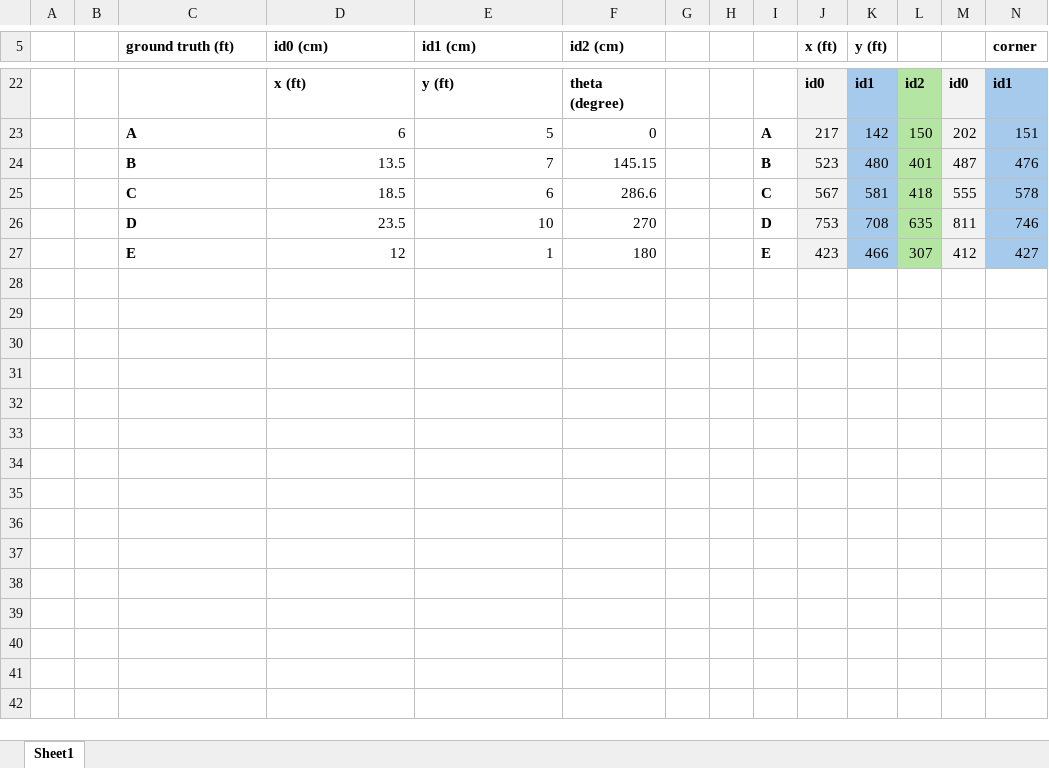
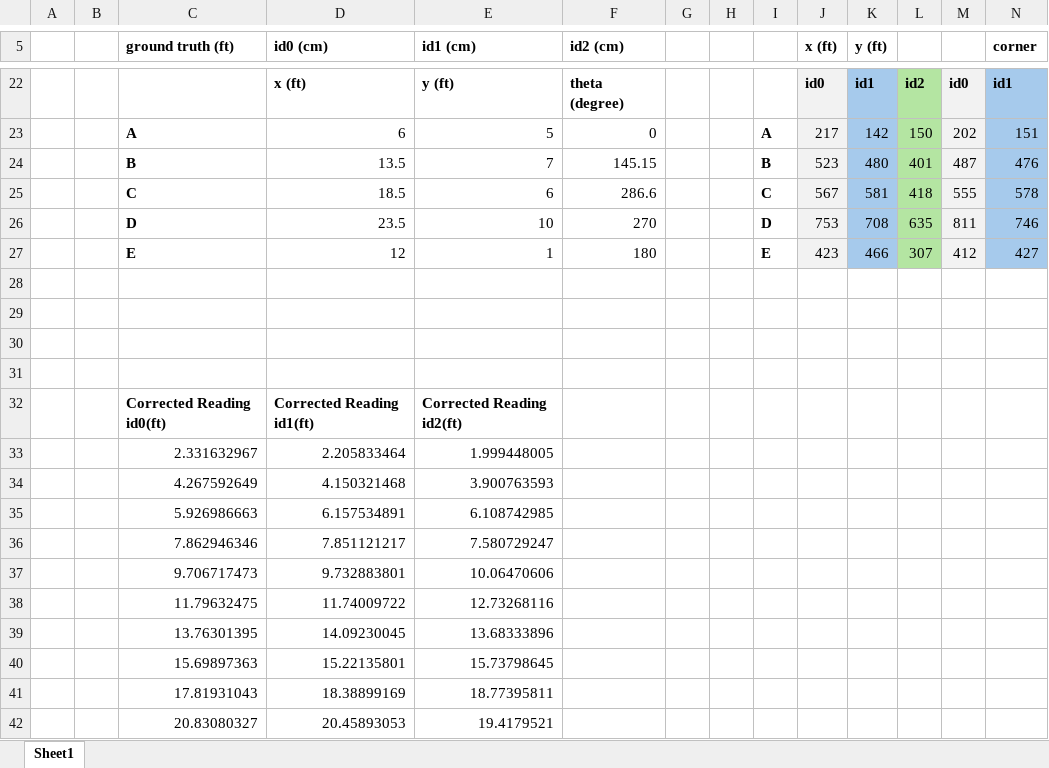
Before and after one commit to ctgoyette/eece5554-final-project, an Excel workbook: data/trilateration_data.xlsx, sheet Sheet1, drawn as a sheet; only a part is shown, gaps mark what is left out; values as stored, in another font and other column widths than the file's, no borders; charts and pictures not drawn; rows hold the shown columns only; the diff names each change by its address in the sheet, - before the commit and + after, or states it on an @@ line.

```diff
--- a/data/trilateration_data.xlsx (sheet Sheet1)
+++ b/data/trilateration_data.xlsx (sheet Sheet1)
+row 28: (empty)
+row 29: (empty)
+row 30: (empty)
+row 31: (empty)
+row 32:  |  | Corrected Reading id0(ft) | Corrected Reading id1(ft) | Corrected Reading id2(ft)
+row 33:  |  | 2.331632967 | 2.205833464 | 1.999448005
+row 34:  |  | 4.267592649 | 4.150321468 | 3.900763593
+row 35:  |  | 5.926986663 | 6.157534891 | 6.108742985
+row 36:  |  | 7.862946346 | 7.851121217 | 7.580729247
+row 37:  |  | 9.706717473 | 9.732883801 | 10.06470606
+row 38:  |  | 11.79632475 | 11.74009722 | 12.73268116
+row 39:  |  | 13.76301395 | 14.09230045 | 13.68333896
+row 40:  |  | 15.69897363 | 15.22135801 | 15.73798645
+row 41:  |  | 17.81931043 | 18.38899169 | 18.77395811
+row 42:  |  | 20.83080327 | 20.45893053 | 19.4179521
```
Also changed, not shown: charts or pictures, 1 other file.
